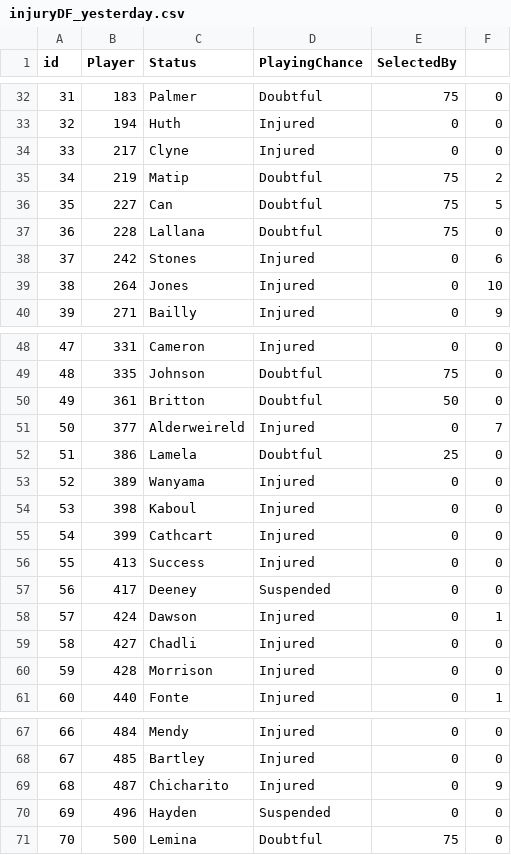
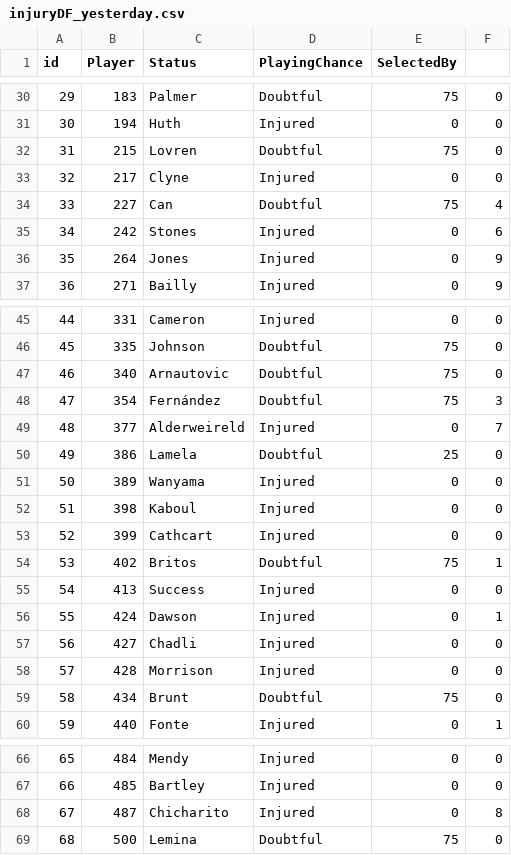
Before and after one commit to gpoudel/FPL-Analytics, a CSV file: fplBoardLive/data/injuryDF_yesterday.csv, drawn as a sheet; only a part is shown, gaps mark what is left out; removed rows and columns are numbered as before the commit, all else as after; the diff covers the shown part only; the diff names each change by its address in the sheet, - before the commit and + after, or states it on an @@ line.

```diff
--- a/fplBoardLive/data/injuryDF_yesterday.csv
+++ b/fplBoardLive/data/injuryDF_yesterday.csv
@@ column A (id) renumbered from row 5 down @@
+row 32: 31 | 215 | Lovren | Doubtful | 75 | 0
-row 35: 34 | 219 | Matip | Doubtful | 75 | 2
-F34: 5
+F34: 4
-row 37: 36 | 228 | Lallana | Doubtful | 75 | 0
-F36: 10
+F36: 9
-row 50: 49 | 361 | Britton | Doubtful | 50 | 0
+row 47: 46 | 340 | Arnautovic | Doubtful | 75 | 0
+row 48: 47 | 354 | Fernández | Doubtful | 75 | 3
+row 54: 53 | 402 | Britos | Doubtful | 75 | 1
-row 57: 56 | 417 | Deeney | Suspended | 0 | 0
+row 59: 58 | 434 | Brunt | Doubtful | 75 | 0
-F68: 9
+F68: 8
-row 70: 69 | 496 | Hayden | Suspended | 0 | 0
```
Also changed, not shown: 2 removed rows elsewhere in this file, fplBoardLive/data/DailyPriceUpdate.csv, 15 other files.
